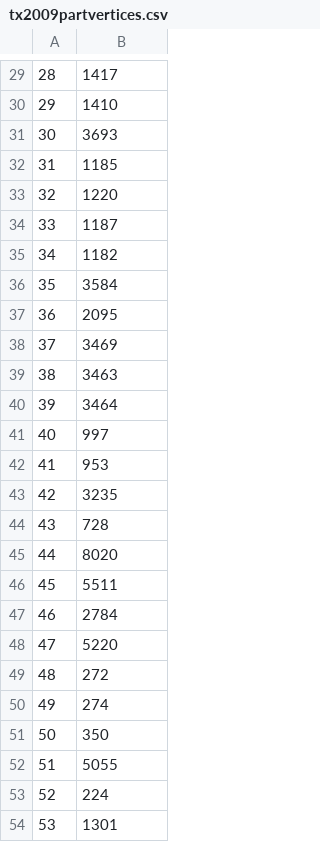
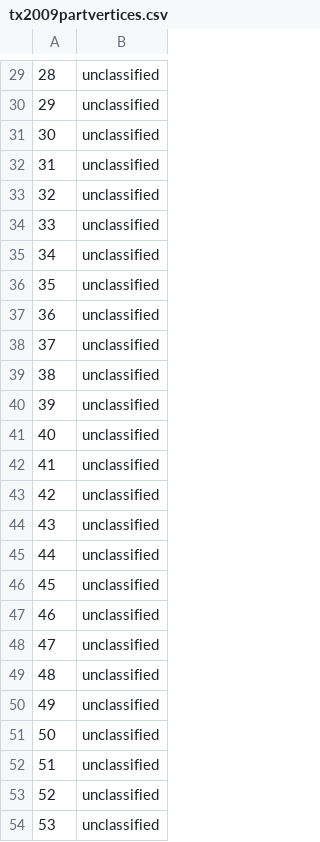
Before and after one commit to pranavn91/blockchain, a CSV file: tx2009partvertices.csv, drawn as a sheet; only a part is shown, gaps mark what is left out; the diff covers the shown part only.

```diff
--- a/tx2009partvertices.csv
+++ b/tx2009partvertices.csv
@@ -29,26 +29,26 @@
-"28",1417
-"29",1410
-"30",3693
-"31",1185
-"32",1220
-"33",1187
-"34",1182
-"35",3584
-"36",2095
-"37",3469
-"38",3463
-"39",3464
-"40",997
-"41",953
-"42",3235
-"43",728
-"44",8020
-"45",5511
-"46",2784
-"47",5220
-"48",272
-"49",274
-"50",350
-"51",5055
-"52",224
-"53",1301
+"28","unclassified"
+"29","unclassified"
+"30","unclassified"
+"31","unclassified"
+"32","unclassified"
+"33","unclassified"
+"34","unclassified"
+"35","unclassified"
+"36","unclassified"
+"37","unclassified"
+"38","unclassified"
+"39","unclassified"
+"40","unclassified"
+"41","unclassified"
+"42","unclassified"
+"43","unclassified"
+"44","unclassified"
+"45","unclassified"
+"46","unclassified"
+"47","unclassified"
+"48","unclassified"
+"49","unclassified"
+"50","unclassified"
+"51","unclassified"
+"52","unclassified"
+"53","unclassified"
```
Also changed, not shown: 28 edited cells elsewhere in this file, 1 other file.
